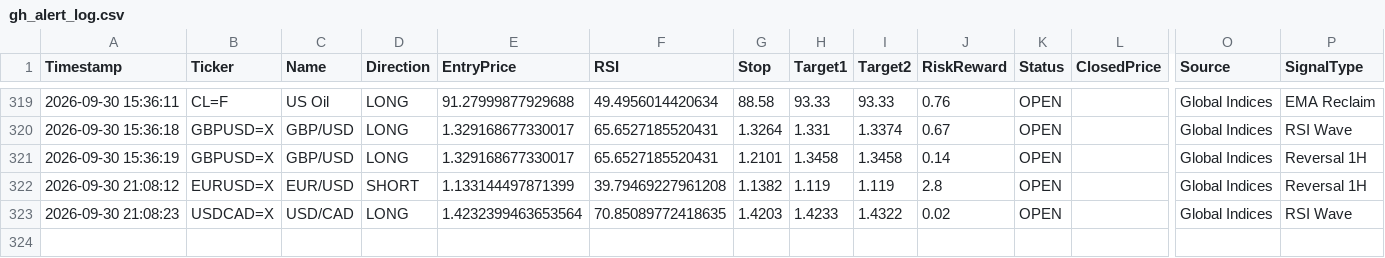
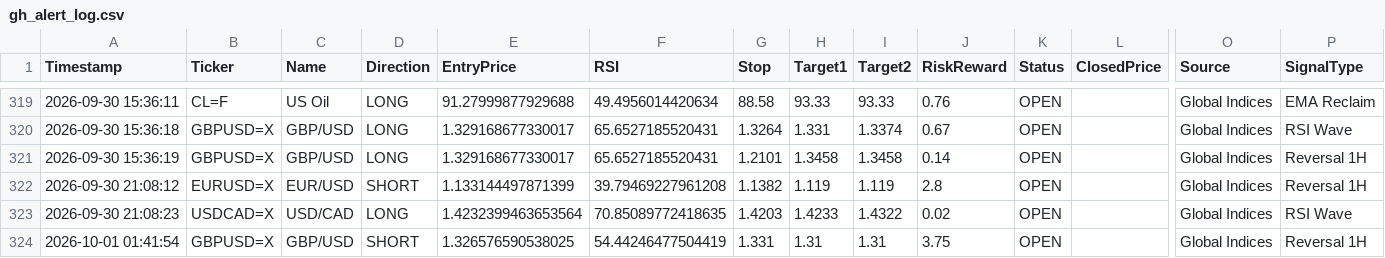
Before and after one commit to pkgfinance2022/MarketPulse, a CSV file: database/gh_alert_log.csv, drawn as a sheet; only a part is shown, gaps mark what is left out; rows hold the shown columns only; the diff names each change by its address in the sheet, - before the commit and + after, or states it on an @@ line.

```diff
--- a/database/gh_alert_log.csv
+++ b/database/gh_alert_log.csv
+row 324: 2026-10-01 01:41:54 | GBPUSD=X | GBP/USD | SHORT | 1.326576590538025 | 54.44246477504419 | 1.331 | 1.31 | 1.31 | 3.75 | OPEN |  | Global Indices | Reversal 1H
```
Also changed, not shown: 1 other file.
